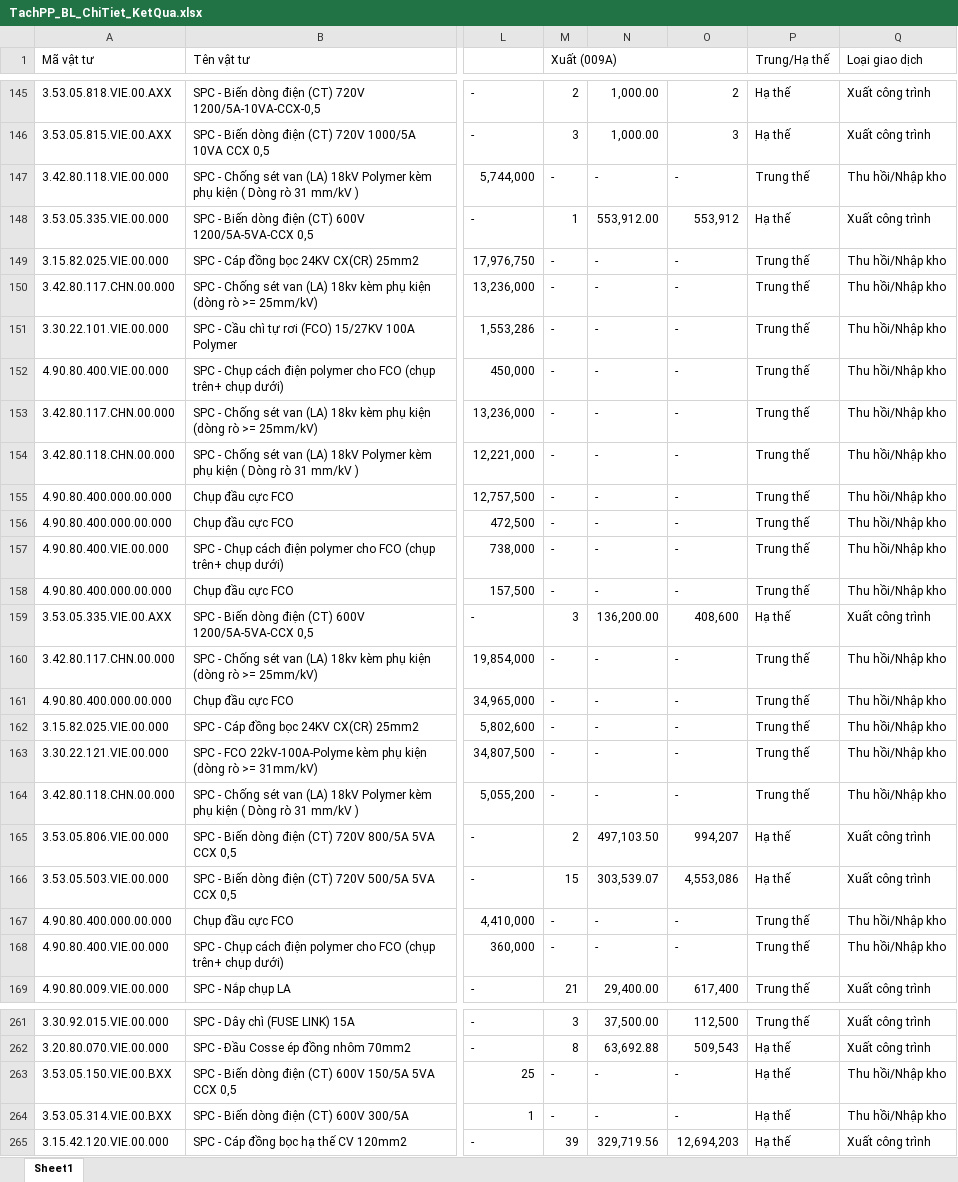
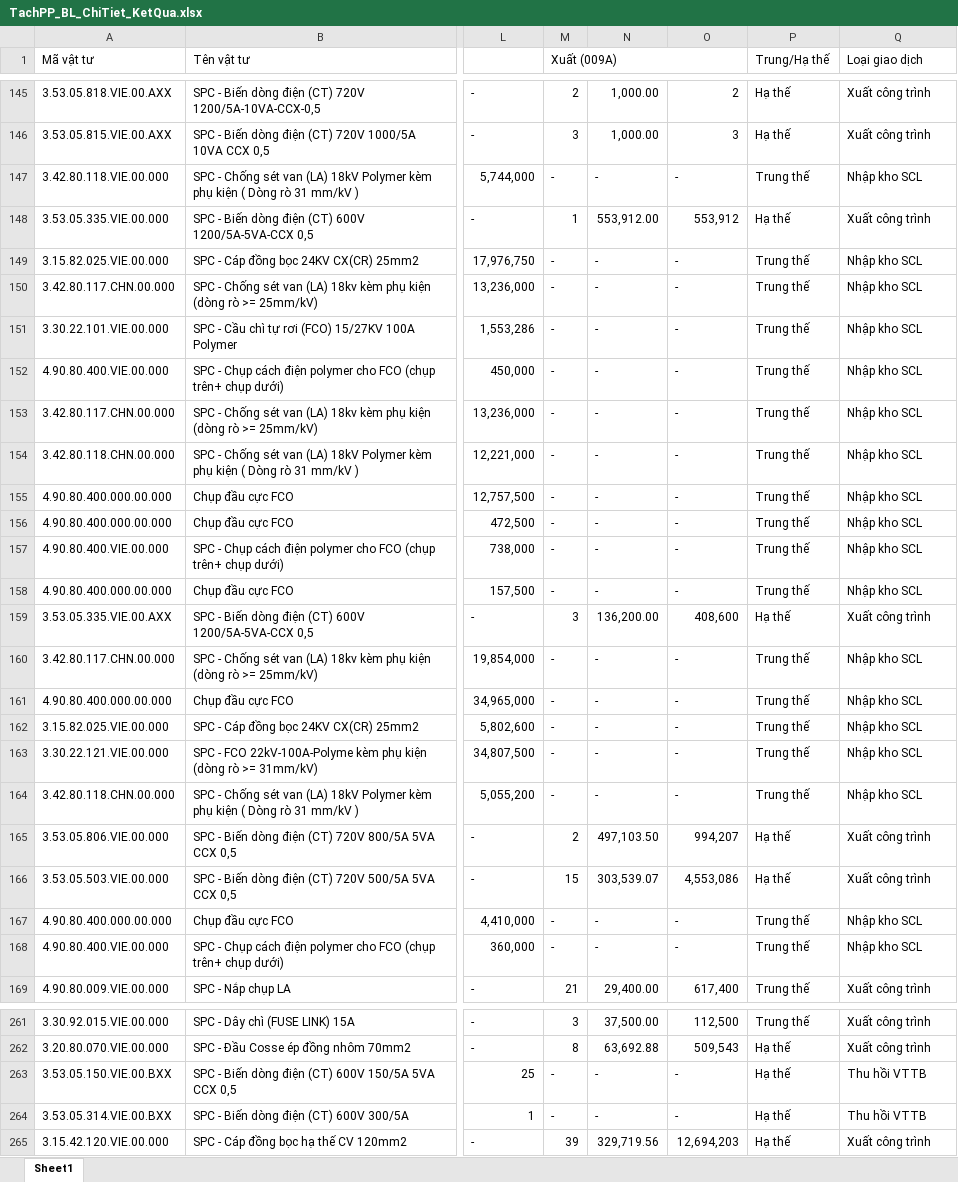
Before and after one commit to tuanhoangminhxx812-arch/Xuat_Nhap_VTTB_SCL, an Excel workbook: TachPP_BL_ChiTiet_KetQua.xlsx, sheet Sheet1, drawn as a sheet; only a part is shown, gaps mark what is left out; values as stored, in another font and other column widths than the file's, no cell formats; the diff covers the shown part only; the diff names each change by its address in the sheet, - before the commit and + after, or states it on an @@ line.

```diff
--- a/TachPP_BL_ChiTiet_KetQua.xlsx (sheet Sheet1)
+++ b/TachPP_BL_ChiTiet_KetQua.xlsx (sheet Sheet1)
-Q147 (Loại giao dịch): Thu hồi/Nhập kho
+Q147 (Loại giao dịch): Nhập kho SCL
-Q149:Q158 (Loại giao dịch): Thu hồi/Nhập kho
+Q149:Q158 (Loại giao dịch): Nhập kho SCL
-Q160:Q164 (Loại giao dịch): Thu hồi/Nhập kho
+Q160:Q164 (Loại giao dịch): Nhập kho SCL
-Q167:Q168 (Loại giao dịch): Thu hồi/Nhập kho
+Q167:Q168 (Loại giao dịch): Nhập kho SCL
-Q263:Q264 (Loại giao dịch): Thu hồi/Nhập kho
+Q263:Q264 (Loại giao dịch): Thu hồi VTTB
```
Also changed, not shown: 36 edited cells elsewhere in this sheet, cell formats, Tach_ChiPhi_PP_BL_KetQua.xlsx, Xuat_Nhap_Download.xlsx, 3 other files.
